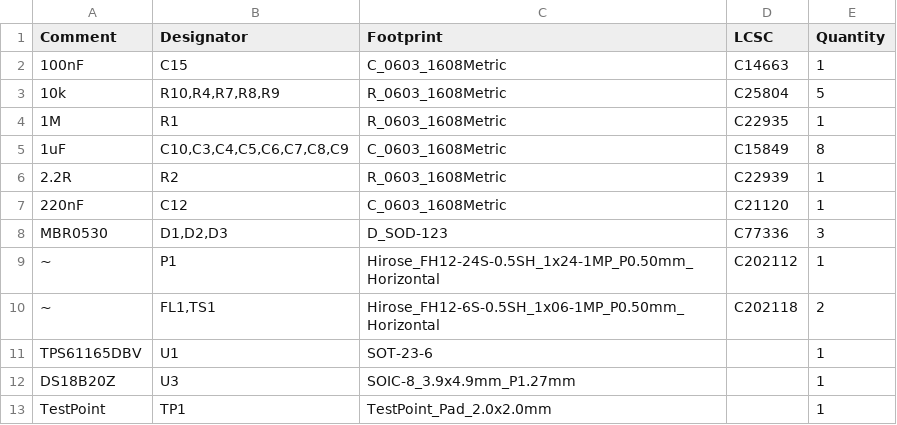
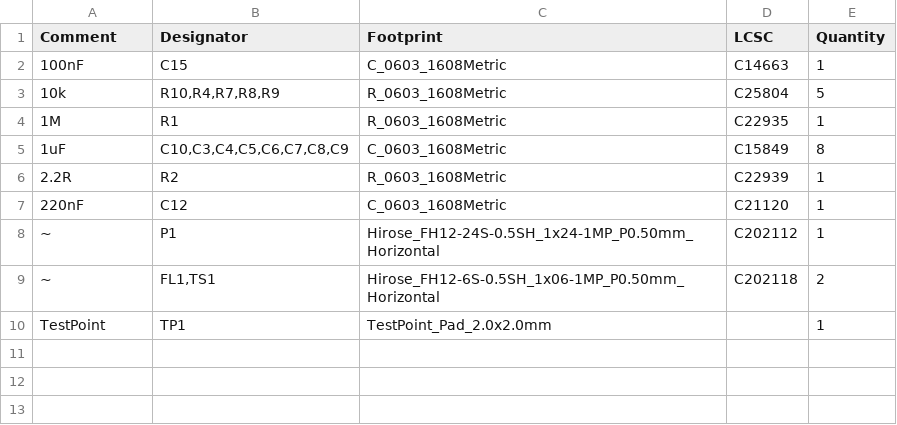
Before and after one commit to mckay27/hstat, a CSV file: V2/display_board/jlcpcb/production_files/BOM-display_board.csv, drawn as a sheet.

```diff
--- a/V2/display_board/jlcpcb/production_files/BOM-display_board.csv
+++ b/V2/display_board/jlcpcb/production_files/BOM-display_board.csv
@@ -7,7 +7,4 @@ Comment,Designator,Footprint,LCSC,Quantity
 220nF,C12,C_0603_1608Metric,C21120,1
-MBR0530,"D1,D2,D3",D_SOD-123,C77336,3
 ~,P1,Hirose_FH12-24S-0.5SH_1x24-1MP_P0.50mm_Horizontal,C202112,1
 ~,"FL1,TS1",Hirose_FH12-6S-0.5SH_1x06-1MP_P0.50mm_Horizontal,C202118,2
-TPS61165DBV,U1,SOT-23-6,,1
-DS18B20Z,U3,SOIC-8_3.9x4.9mm_P1.27mm,,1
 TestPoint,TP1,TestPoint_Pad_2.0x2.0mm,,1
```
Also changed, not shown: V2/display_board/jlcpcb/production_files/CPL-display_board.csv, V2/main_board/jlcpcb/production_files/BOM-main_board.csv, 38 other files.
